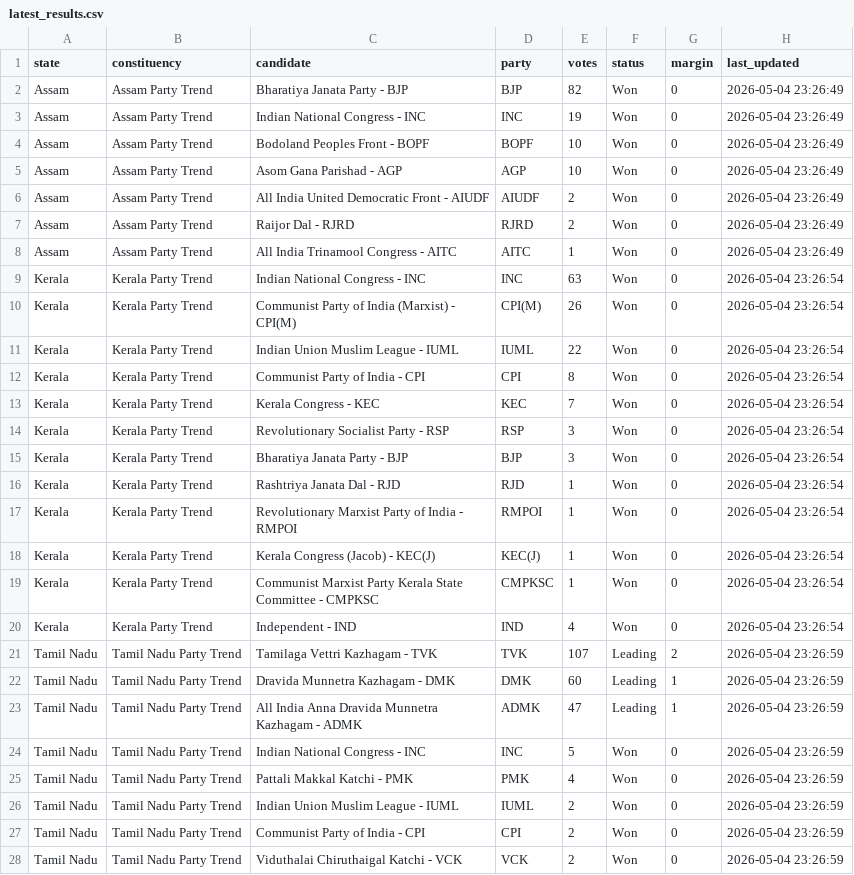
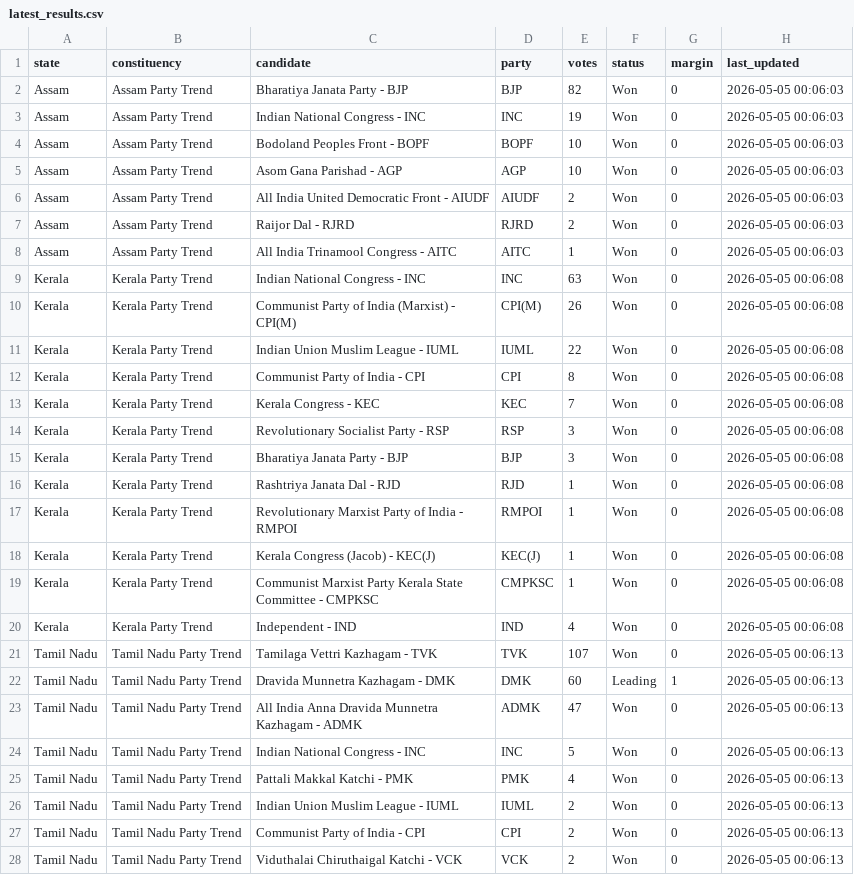
Before and after one commit to ken-kaneki21/live-election-intelligence-platform, a CSV file: data/processed/latest_results.csv, drawn as a sheet; only a part is shown; the diff covers the shown part only.

```diff
--- a/data/processed/latest_results.csv
+++ b/data/processed/latest_results.csv
@@ -1,28 +1,28 @@
 state,constituency,candidate,party,votes,status,margin,last_updated
-Assam,Assam Party Trend,Bharatiya Janata Party - BJP,BJP,82,Won,0,2026-05-04 23:26:49
-Assam,Assam Party Trend,Indian National Congress - INC,INC,19,Won,0,2026-05-04 23:26:49
-Assam,Assam Party Trend,Bodoland Peoples Front - BOPF,BOPF,10,Won,0,2026-05-04 23:26:49
-Assam,Assam Party Trend,Asom Gana Parishad - AGP,AGP,10,Won,0,2026-05-04 23:26:49
-Assam,Assam Party Trend,All India United Democratic Front - AIUDF,AIUDF,2,Won,0,2026-05-04 23:26:49
-Assam,Assam Party Trend,Raijor Dal - RJRD,RJRD,2,Won,0,2026-05-04 23:26:49
-Assam,Assam Party Trend,All India Trinamool Congress - AITC,AITC,1,Won,0,2026-05-04 23:26:49
-Kerala,Kerala Party Trend,Indian National Congress - INC,INC,63,Won,0,2026-05-04 23:26:54
-Kerala,Kerala Party Trend,Communist Party of India (Marxist) - CPI(M),CPI(M),26,Won,0,2026-05-04 23:26:54
-Kerala,Kerala Party Trend,Indian Union Muslim League - IUML,IUML,22,Won,0,2026-05-04 23:26:54
-Kerala,Kerala Party Trend,Communist Party of India - CPI,CPI,8,Won,0,2026-05-04 23:26:54
-Kerala,Kerala Party Trend,Kerala Congress - KEC,KEC,7,Won,0,2026-05-04 23:26:54
-Kerala,Kerala Party Trend,Revolutionary Socialist Party - RSP,RSP,3,Won,0,2026-05-04 23:26:54
-Kerala,Kerala Party Trend,Bharatiya Janata Party - BJP,BJP,3,Won,0,2026-05-04 23:26:54
-Kerala,Kerala Party Trend,Rashtriya Janata Dal - RJD,RJD,1,Won,0,2026-05-04 23:26:54
-Kerala,Kerala Party Trend,Revolutionary Marxist Party of India - RMPOI,RMPOI,1,Won,0,2026-05-04 23:26:54
-Kerala,Kerala Party Trend,Kerala Congress (Jacob) - KEC(J),KEC(J),1,Won,0,2026-05-04 23:26:54
-Kerala,Kerala Party Trend,Communist Marxist Party Kerala State Committee - CMPKSC,CMPKSC,1,Won,0,2026-05-04 23:26:54
-Kerala,Kerala Party Trend,Independent - IND,IND,4,Won,0,2026-05-04 23:26:54
-Tamil Nadu,Tamil Nadu Party Trend,Tamilaga Vettri Kazhagam - TVK,TVK,107,Leading,2,2026-05-04 23:26:59
-Tamil Nadu,Tamil Nadu Party Trend,Dravida Munnetra Kazhagam - DMK,DMK,60,Leading,1,2026-05-04 23:26:59
-Tamil Nadu,Tamil Nadu Party Trend,All India Anna Dravida Munnetra Kazhagam - ADMK,ADMK,47,Leading,1,2026-05-04 23:26:59
-Tamil Nadu,Tamil Nadu Party Trend,Indian National Congress - INC,INC,5,Won,0,2026-05-04 23:26:59
-Tamil Nadu,Tamil Nadu Party Trend,Pattali Makkal Katchi - PMK,PMK,4,Won,0,2026-05-04 23:26:59
-Tamil Nadu,Tamil Nadu Party Trend,Indian Union Muslim League - IUML,IUML,2,Won,0,2026-05-04 23:26:59
-Tamil Nadu,Tamil Nadu Party Trend,Communist Party of India - CPI,CPI,2,Won,0,2026-05-04 23:26:59
-Tamil Nadu,Tamil Nadu Party Trend,Viduthalai Chiruthaigal Katchi - VCK,VCK,2,Won,0,2026-05-04 23:26:59
+Assam,Assam Party Trend,Bharatiya Janata Party - BJP,BJP,82,Won,0,2026-05-05 00:06:03
+Assam,Assam Party Trend,Indian National Congress - INC,INC,19,Won,0,2026-05-05 00:06:03
+Assam,Assam Party Trend,Bodoland Peoples Front - BOPF,BOPF,10,Won,0,2026-05-05 00:06:03
+Assam,Assam Party Trend,Asom Gana Parishad - AGP,AGP,10,Won,0,2026-05-05 00:06:03
+Assam,Assam Party Trend,All India United Democratic Front - AIUDF,AIUDF,2,Won,0,2026-05-05 00:06:03
+Assam,Assam Party Trend,Raijor Dal - RJRD,RJRD,2,Won,0,2026-05-05 00:06:03
+Assam,Assam Party Trend,All India Trinamool Congress - AITC,AITC,1,Won,0,2026-05-05 00:06:03
+Kerala,Kerala Party Trend,Indian National Congress - INC,INC,63,Won,0,2026-05-05 00:06:08
+Kerala,Kerala Party Trend,Communist Party of India (Marxist) - CPI(M),CPI(M),26,Won,0,2026-05-05 00:06:08
+Kerala,Kerala Party Trend,Indian Union Muslim League - IUML,IUML,22,Won,0,2026-05-05 00:06:08
+Kerala,Kerala Party Trend,Communist Party of India - CPI,CPI,8,Won,0,2026-05-05 00:06:08
+Kerala,Kerala Party Trend,Kerala Congress - KEC,KEC,7,Won,0,2026-05-05 00:06:08
+Kerala,Kerala Party Trend,Revolutionary Socialist Party - RSP,RSP,3,Won,0,2026-05-05 00:06:08
+Kerala,Kerala Party Trend,Bharatiya Janata Party - BJP,BJP,3,Won,0,2026-05-05 00:06:08
+Kerala,Kerala Party Trend,Rashtriya Janata Dal - RJD,RJD,1,Won,0,2026-05-05 00:06:08
+Kerala,Kerala Party Trend,Revolutionary Marxist Party of India - RMPOI,RMPOI,1,Won,0,2026-05-05 00:06:08
+Kerala,Kerala Party Trend,Kerala Congress (Jacob) - KEC(J),KEC(J),1,Won,0,2026-05-05 00:06:08
+Kerala,Kerala Party Trend,Communist Marxist Party Kerala State Committee - CMPKSC,CMPKSC,1,Won,0,2026-05-05 00:06:08
+Kerala,Kerala Party Trend,Independent - IND,IND,4,Won,0,2026-05-05 00:06:08
+Tamil Nadu,Tamil Nadu Party Trend,Tamilaga Vettri Kazhagam - TVK,TVK,107,Won,0,2026-05-05 00:06:13
+Tamil Nadu,Tamil Nadu Party Trend,Dravida Munnetra Kazhagam - DMK,DMK,60,Leading,1,2026-05-05 00:06:13
+Tamil Nadu,Tamil Nadu Party Trend,All India Anna Dravida Munnetra Kazhagam - ADMK,ADMK,47,Won,0,2026-05-05 00:06:13
+Tamil Nadu,Tamil Nadu Party Trend,Indian National Congress - INC,INC,5,Won,0,2026-05-05 00:06:13
+Tamil Nadu,Tamil Nadu Party Trend,Pattali Makkal Katchi - PMK,PMK,4,Won,0,2026-05-05 00:06:13
+Tamil Nadu,Tamil Nadu Party Trend,Indian Union Muslim League - IUML,IUML,2,Won,0,2026-05-05 00:06:13
+Tamil Nadu,Tamil Nadu Party Trend,Communist Party of India - CPI,CPI,2,Won,0,2026-05-05 00:06:13
+Tamil Nadu,Tamil Nadu Party Trend,Viduthalai Chiruthaigal Katchi - VCK,VCK,2,Won,0,2026-05-05 00:06:13
```
Also changed, not shown: 22 edited cells elsewhere in this file, data/processed/candidate_coverage_report.csv, 1 other file.
